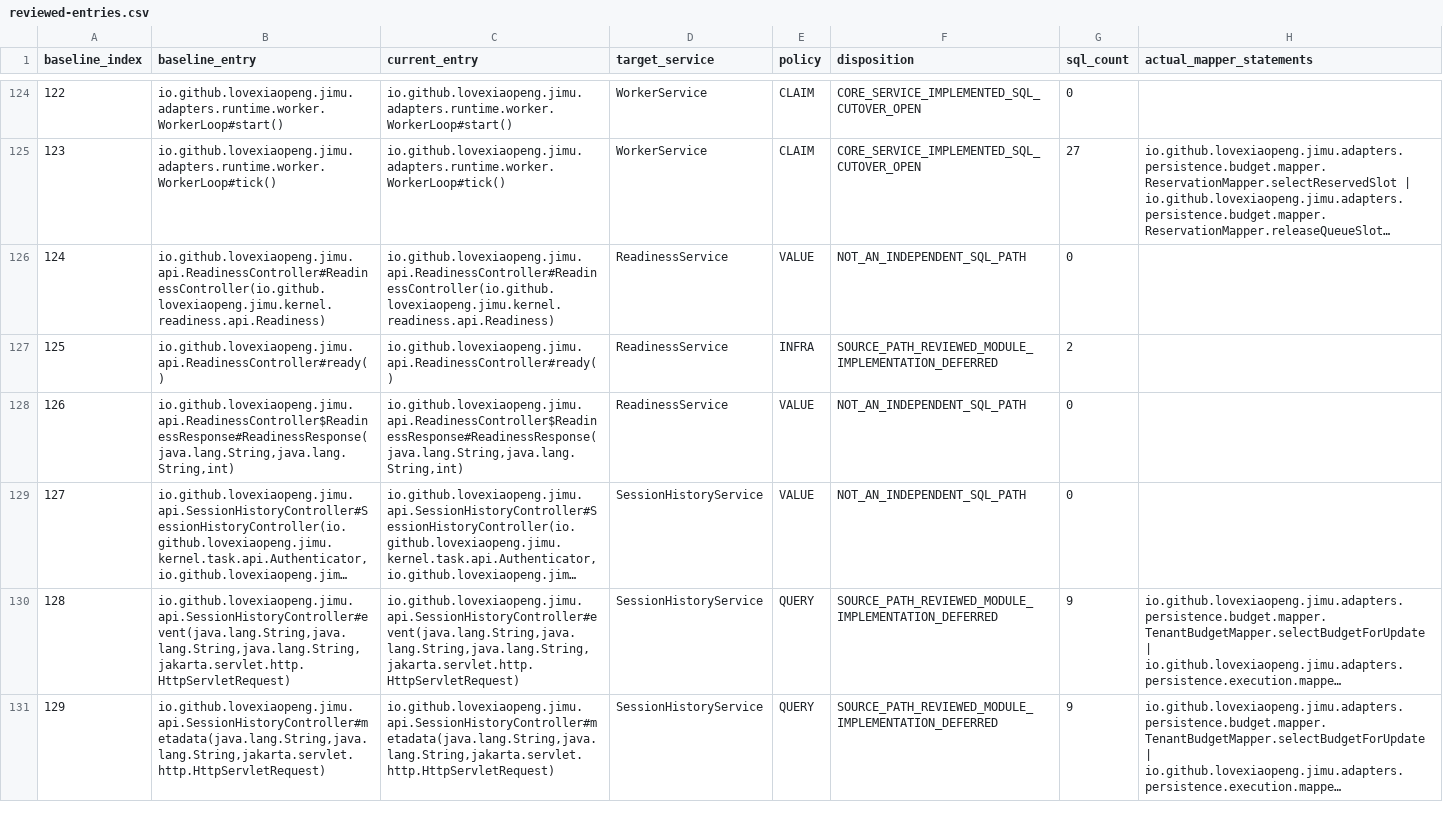
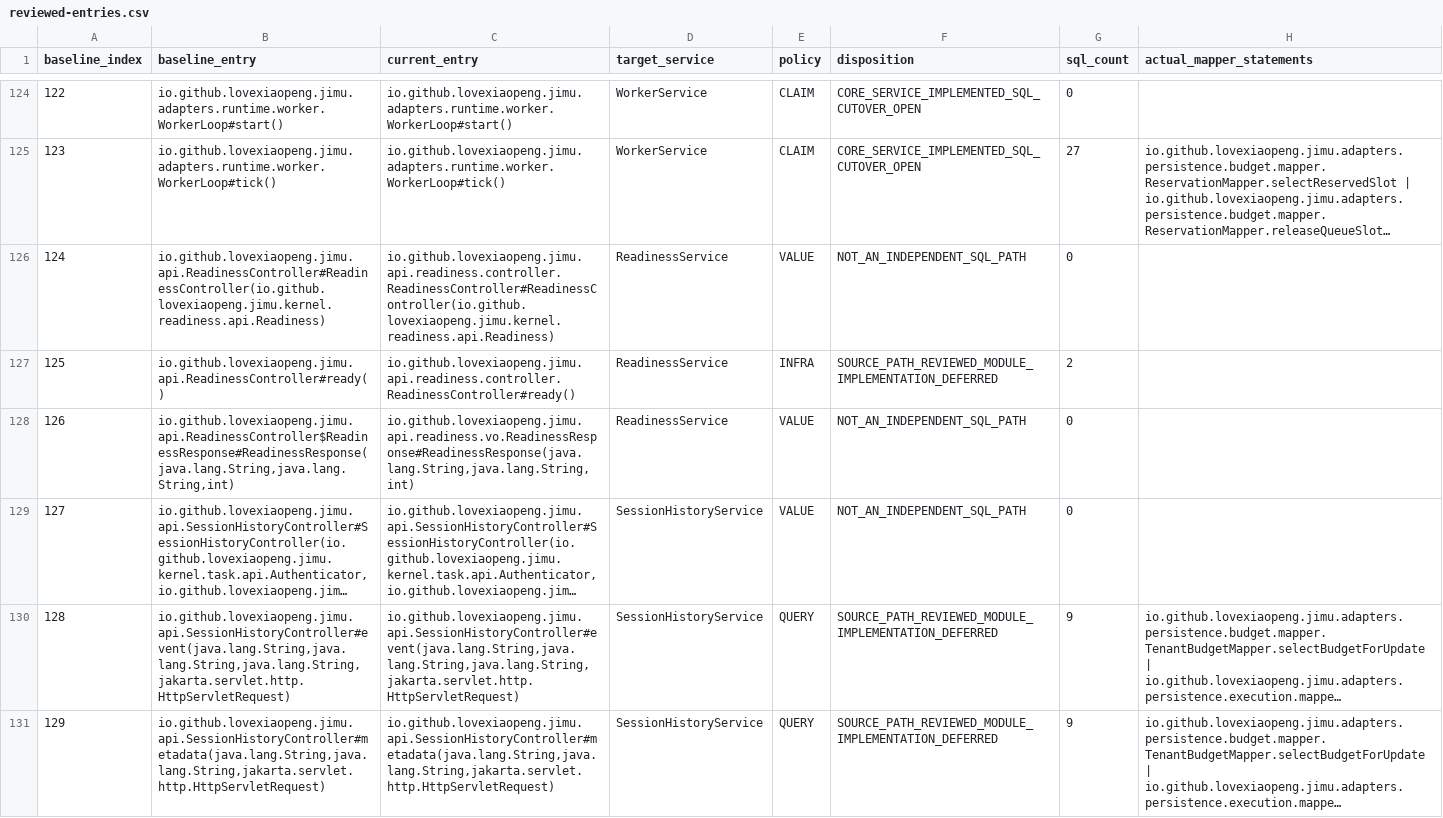
Before and after one commit to Love-XiaoPeng/Jimu, a CSV file: docs/verification/XIAO-60/evidence/reviewed-entries.csv, drawn as a sheet; only a part is shown, gaps mark what is left out; long unchanged cells end in …; the diff names each change by its address in the sheet, - before the commit and + after, or states it on an @@ line.

Commit message:
test: verify parallel gateway and readiness integration
Co-authored-by: multica-agent <github@multica.ai>

```diff
--- a/docs/verification/XIAO-60/evidence/reviewed-entries.csv
+++ b/docs/verification/XIAO-60/evidence/reviewed-entries.csv
-C126 (current_entry): io.github.lovexiaopeng.jimu.api.ReadinessController#ReadinessController(io.github.lovexiaopeng.jimu.kernel.readiness.api.Readiness)
+C126 (current_entry): io.github.lovexiaopeng.jimu.api.readiness.controller.ReadinessController#ReadinessController(io.github.lovexiaopeng.jimu.kernel.readiness.api.Readiness)
-C127 (current_entry): io.github.lovexiaopeng.jimu.api.ReadinessController#ready()
+C127 (current_entry): io.github.lovexiaopeng.jimu.api.readiness.controller.ReadinessController#ready()
-C128 (current_entry): io.github.lovexiaopeng.jimu.api.ReadinessController$ReadinessResponse#ReadinessResponse(java.lang.String,java.lang.String,int)
+C128 (current_entry): io.github.lovexiaopeng.jimu.api.readiness.vo.ReadinessResponse#ReadinessResponse(java.lang.String,java.lang.String,int)
```
Also changed, not shown: 7 other files.
